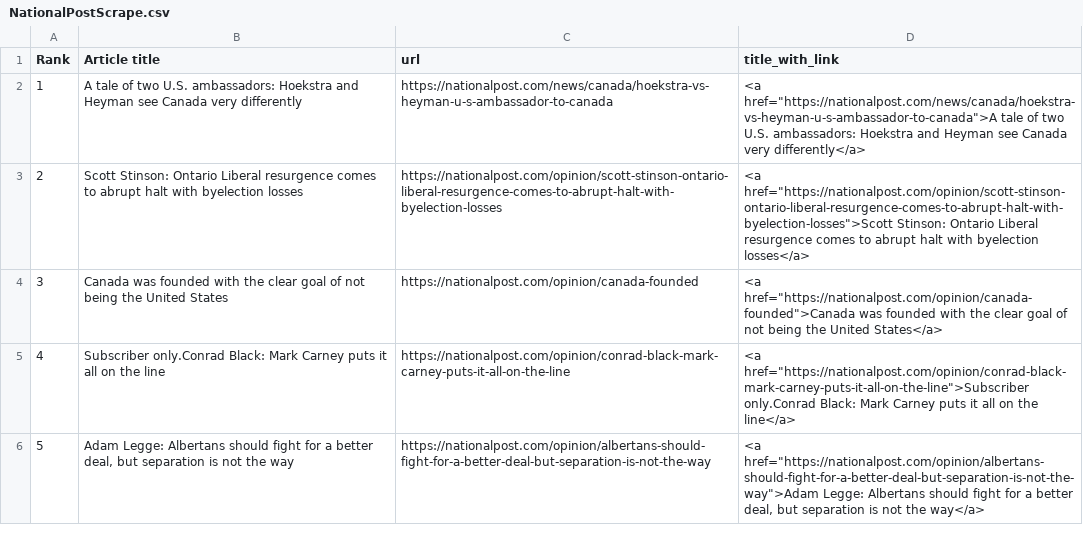
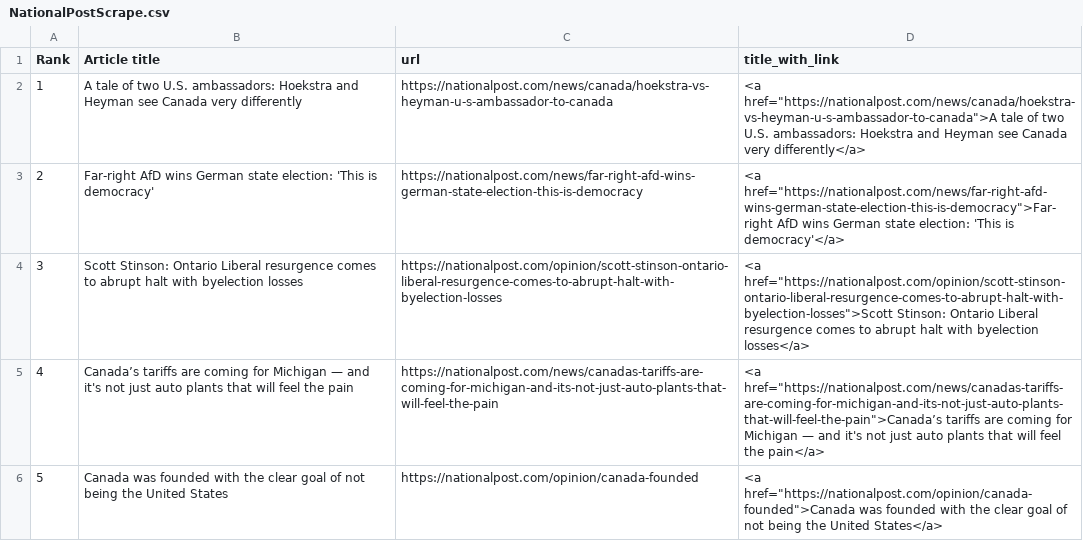
Before and after one commit to caoramckenna/project02-canada-news-trending-stories, a CSV file: NationalPostScrape.csv, drawn as a sheet.

```diff
--- a/NationalPostScrape.csv
+++ b/NationalPostScrape.csv
@@ -2,5 +2,5 @@ Rank,Article title,url,title_with_link
 1,A tale of two U.S. ambassadors: Hoekstra and Heyman see Canada very differently,https://nationalpost.com/news/canada/hoekstra-vs-heyman-u-s-ambassador-to-canada,"<a href=""https://nationalpost.com/news/canada/hoekstra-vs-heyman-u-s-ambassador-to-canada"">A tale of two U.S. ambassadors: Hoekstra and Heyman see Canada very differently</a>"
-2,Scott Stinson: Ontario Liberal resurgence comes to abrupt halt with byelection losses,https://nationalpost.com/opinion/scott-stinson-ontario-liberal-resurgence-comes-to-abrupt-halt-with-byelection-losses,"<a href=""https://nationalpost.com/opinion/scott-stinson-ontario-liberal-resurgence-comes-to-abrupt-halt-with-byelection-losses"">Scott Stinson: Ontario Liberal resurgence comes to abrupt halt with byelection losses</a>"
-3,Canada was founded with the clear goal of not being the United States,https://nationalpost.com/opinion/canada-founded,"<a href=""https://nationalpost.com/opinion/canada-founded"">Canada was founded with the clear goal of not being the United States</a>"
-4,Subscriber only.Conrad Black: Mark Carney puts it all on the line,https://nationalpost.com/opinion/conrad-black-mark-carney-puts-it-all-on-the-line,"<a href=""https://nationalpost.com/opinion/conrad-black-mark-carney-puts-it-all-on-the-line"">Subscriber only.Conrad Black: Mark Carney puts it all on the line</a>"
-5,"Adam Legge: Albertans should fight for a better deal, but separation is not the way",https://nationalpost.com/opinion/albertans-should-fight-for-a-better-deal-but-separation-is-not-the-way,"<a href=""https://nationalpost.com/opinion/albertans-should-fight-for-a-better-deal-but-separation-is-not-the-way"">Adam Legge: Albertans should fight for a better deal, but separation is not the way</a>"
+2,Far-right AfD wins German state election: 'This is democracy',https://nationalpost.com/news/far-right-afd-wins-german-state-election-this-is-democracy,"<a href=""https://nationalpost.com/news/far-right-afd-wins-german-state-election-this-is-democracy"">Far-right AfD wins German state election: 'This is democracy'</a>"
+3,Scott Stinson: Ontario Liberal resurgence comes to abrupt halt with byelection losses,https://nationalpost.com/opinion/scott-stinson-ontario-liberal-resurgence-comes-to-abrupt-halt-with-byelection-losses,"<a href=""https://nationalpost.com/opinion/scott-stinson-ontario-liberal-resurgence-comes-to-abrupt-halt-with-byelection-losses"">Scott Stinson: Ontario Liberal resurgence comes to abrupt halt with byelection losses</a>"
+4,Canada’s tariffs are coming for Michigan — and it's not just auto plants that will feel the pain,https://nationalpost.com/news/canadas-tariffs-are-coming-for-michigan-and-its-not-just-auto-plants-that-will-feel-the-pain,"<a href=""https://nationalpost.com/news/canadas-tariffs-are-coming-for-michigan-and-its-not-just-auto-plants-that-will-feel-the-pain"">Canada’s tariffs are coming for Michigan — and it's not just auto plants that will feel the pain</a>"
+5,Canada was founded with the clear goal of not being the United States,https://nationalpost.com/opinion/canada-founded,"<a href=""https://nationalpost.com/opinion/canada-founded"">Canada was founded with the clear goal of not being the United States</a>"
```
Also changed, not shown: CTVScrape.csv, GlobeAndMailScrape.csv, 4 other files.
